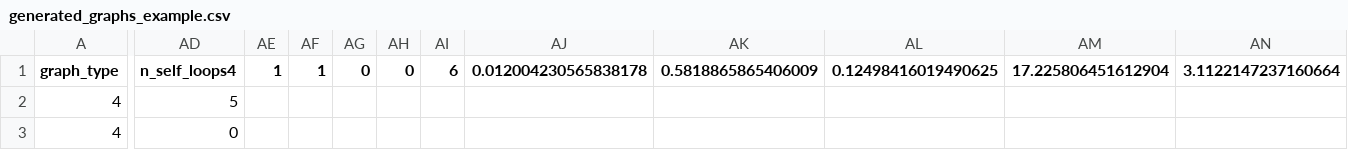
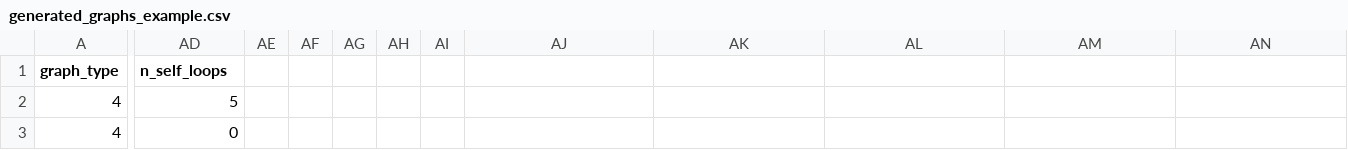
Before and after one commit to sjoerdvink99/vigor, a CSV file: data/generated_graphs_example.csv, drawn as a sheet; only a part is shown, gaps mark what is left out; the diff covers the shown part only; the diff names each change by its address in the sheet, - before the commit and + after, or states it on an @@ line.

```diff
--- a/data/generated_graphs_example.csv
+++ b/data/generated_graphs_example.csv
-AD1: n_self_loops4
+AD1: n_self_loops
-AE1: 1
+AE1: (empty)
-AF1: 1
+AF1: (empty)
-AG1: 0
+AG1: (empty)
-AH1: 0
+AH1: (empty)
-AI1: 6
+AI1: (empty)
-AJ1: 0.012004230565838178
+AJ1: (empty)
-AK1: 0.5818865865406009
+AK1: (empty)
-AL1: 0.12498416019490625
+AL1: (empty)
-AM1: 17.225806451612904
+AM1: (empty)
-AN1: 3.1122147237160664
+AN1: (empty)
```
Also changed, not shown: 19 edited cells elsewhere in this file, 4 other files.
